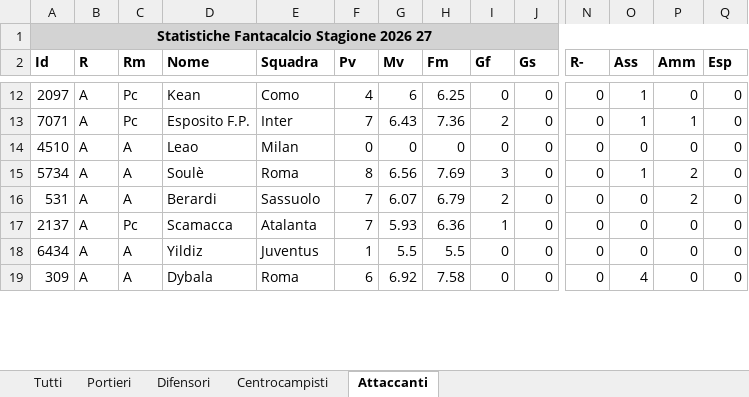
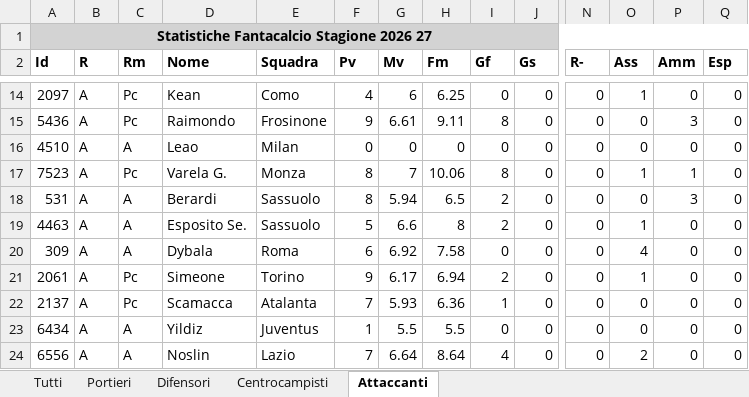
Before and after one commit to Gesss26/GesssAI-Pro---Auto, an Excel workbook: Statistiche_Fantacalcio_Stagione_2026_27.xlsx, sheet Attaccanti, drawn as a sheet; only a part is shown, gaps mark what is left out; values as stored, in another font and other column widths than the file's, no borders; removed rows and columns are numbered as before the commit, all else as after; rows hold the shown columns only; the diff covers the shown part only; the diff names each change by its address in the sheet, - before the commit and + after, or states it on an @@ line.

```diff
--- a/Statistiche_Fantacalcio_Stagione_2026_27.xlsx (sheet Attaccanti)
+++ b/Statistiche_Fantacalcio_Stagione_2026_27.xlsx (sheet Attaccanti)
-A15 (Id): 7071
+A15 (Id): 5436
-D15 (Nome): Esposito F.P.
+D15 (Nome): Raimondo
-E15 (Squadra): Inter
+E15 (Squadra): Frosinone
-F15 (Pv): 7
+F15 (Pv): 9
-G15 (Mv): 6.43
+G15 (Mv): 6.61
-H15 (Fm): 7.36
+H15 (Fm): 9.11
-I15 (Gf): 2
+I15 (Gf): 8
-O15 (Ass): 1
+O15 (Ass): 0
-P15 (Amm): 1
+P15 (Amm): 3
-row 15: 5734 | A | A | Soulè | Roma | 8 | 6.56 | 7.69 | 3 | 0 | 0 | 1 | 2 | 0
+row 17: 7523 | A | Pc | Varela G. | Monza | 8 | 7 | 10.06 | 8 | 0 | 0 | 1 | 1 | 0
-F18 (Pv): 7
+F18 (Pv): 8
-G18 (Mv): 6.07
+G18 (Mv): 5.94
-H18 (Fm): 6.79
+H18 (Fm): 6.5
-P18 (Amm): 2
+P18 (Amm): 3
+row 19: 4463 | A | A | Esposito Se. | Sassuolo | 5 | 6.6 | 8 | 2 | 0 | 0 | 1 | 0 | 0
+row 20: 309 | A | A | Dybala | Roma | 6 | 6.92 | 7.58 | 0 | 0 | 0 | 4 | 0 | 0
+row 21: 2061 | A | Pc | Simeone | Torino | 9 | 6.17 | 6.94 | 2 | 0 | 0 | 1 | 0 | 0
-A24 (Id): 309
+A24 (Id): 6556
-D24 (Nome): Dybala
+D24 (Nome): Noslin
-E24 (Squadra): Roma
+E24 (Squadra): Lazio
-F24 (Pv): 6
+F24 (Pv): 7
-G24 (Mv): 6.92
+G24 (Mv): 6.64
-H24 (Fm): 7.58
+H24 (Fm): 8.64
-I24 (Gf): 0
+I24 (Gf): 4
-O24 (Ass): 4
+O24 (Ass): 2
```
Also changed, not shown: 20 added rows, 23 removed rows, 3 moved rows and 166 edited cells elsewhere in this sheet, sheet Tutti, sheet Difensori, sheet Centrocampisti, sheet Portieri, 1 other file.
